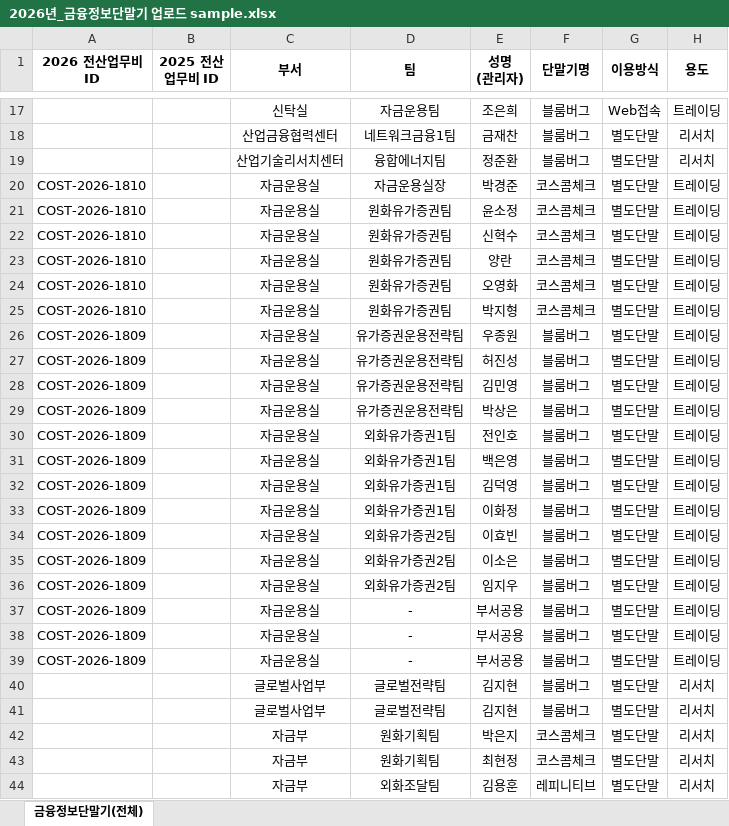
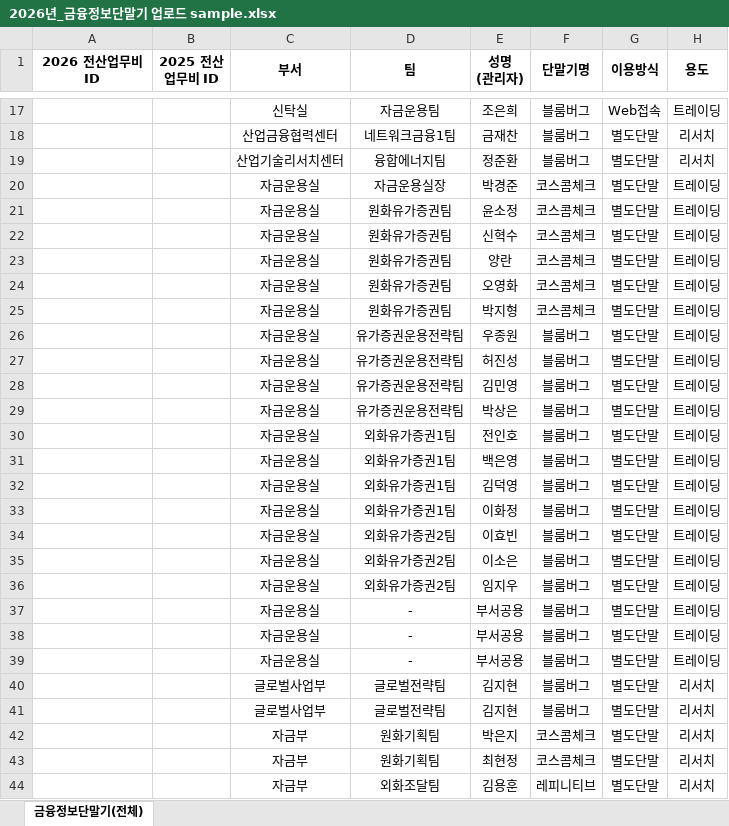
Before and after one commit to k230028/it, an Excel workbook: sample/2026년_금융정보단말기 업로드 sample.xlsx, sheet 금융정보단말기(전체), drawn as a sheet; only a part is shown, gaps mark what is left out; values as stored, in another font and other column widths than the file's, no borders; the diff covers the shown part only; the diff names each change by its address in the sheet, - before the commit and + after, or states it on an @@ line.

```diff
--- a/sample/2026년_금융정보단말기 업로드 sample.xlsx (sheet 금융정보단말기(전체))
+++ b/sample/2026년_금융정보단말기 업로드 sample.xlsx (sheet 금융정보단말기(전체))
-A20:A25 (2026 전산업무비 ID): COST-2026-1810
+A20:A25 (2026 전산업무비 ID): (empty)
-A26:A39 (2026 전산업무비 ID): COST-2026-1809
+A26:A39 (2026 전산업무비 ID): (empty)
```
Also changed, not shown: 16 edited cells elsewhere in this sheet, 22 other files.
